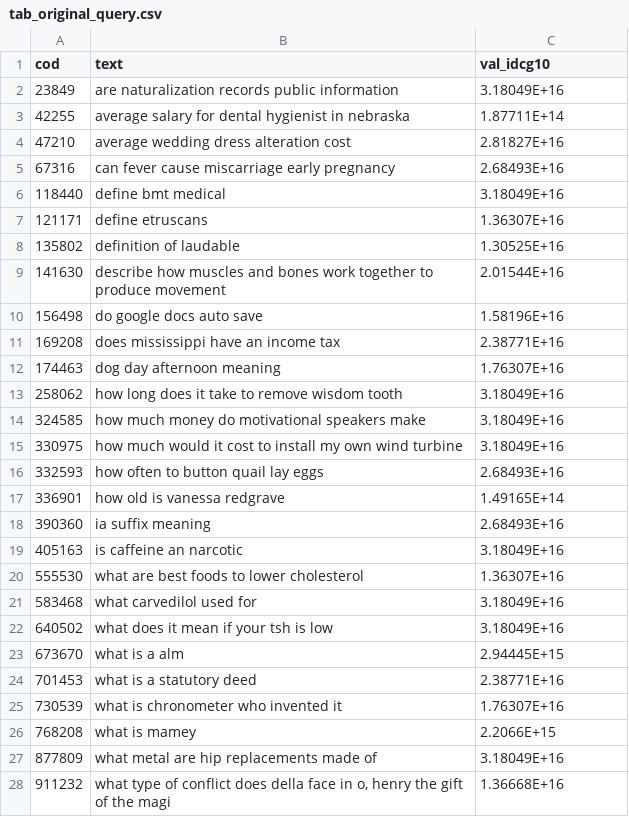
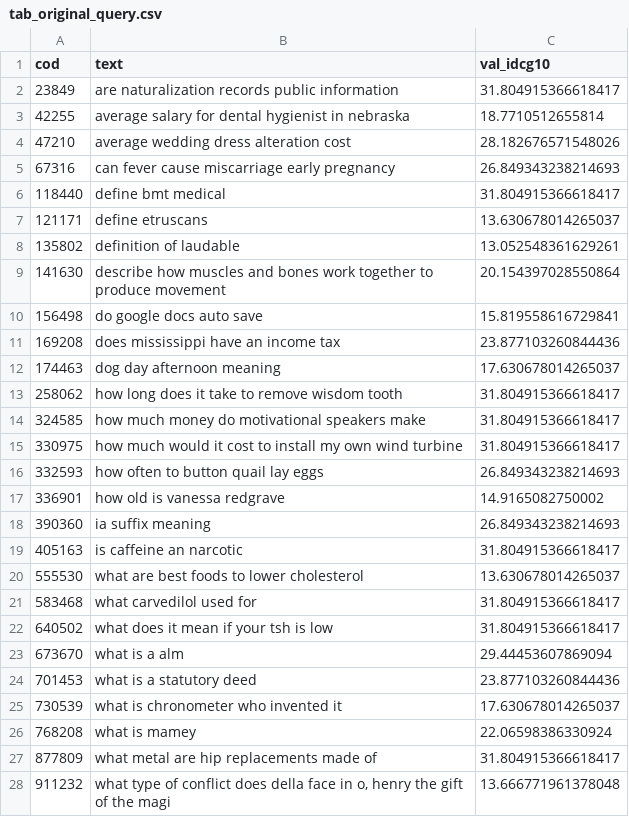
Before and after one commit to leonardo3108/robustez-query, a CSV file: data/tab_original_query.csv, drawn as a sheet; only a part is shown; the diff covers the shown part only.

```diff
--- a/data/tab_original_query.csv
+++ b/data/tab_original_query.csv
@@ -1,28 +1,28 @@
 cod;text;val_idcg10
-23849;are naturalization records public information;3.18049E+16
-42255;average salary for dental hygienist in nebraska;1.87711E+14
-47210;average wedding dress alteration cost;2.81827E+16
-67316;can fever cause miscarriage early pregnancy;2.68493E+16
-118440;define bmt medical;3.18049E+16
-121171;define etruscans;1.36307E+16
-135802;definition of laudable;1.30525E+16
-141630;describe how muscles and bones work together to produce movement;2.01544E+16
-156498;do google docs auto save;1.58196E+16
-169208;does mississippi have an income tax;2.38771E+16
-174463;dog day afternoon meaning;1.76307E+16
-258062;how long does it take to remove wisdom tooth;3.18049E+16
-324585;how much money do motivational speakers make;3.18049E+16
-330975;how much would it cost to install my own wind turbine;3.18049E+16
-332593;how often to button quail lay eggs;2.68493E+16
-336901;how old is vanessa redgrave;1.49165E+14
-390360;ia suffix meaning;2.68493E+16
-405163;is caffeine an narcotic;3.18049E+16
-555530;what are best foods to lower cholesterol;1.36307E+16
-583468;what carvedilol used for;3.18049E+16
-640502;what does it mean if your tsh is low;3.18049E+16
-673670;what is a alm;2.94445E+15
-701453;what is a statutory deed;2.38771E+16
-730539;what is chronometer who invented it;1.76307E+16
-768208;what is mamey;2.2066E+15
-877809;what metal are hip replacements made of;3.18049E+16
-911232;what type of conflict does della face in o,  henry the gift of the magi;1.36668E+16
+23849;are naturalization records public information;31.804915366618417
+42255;average salary for dental hygienist in nebraska;18.7710512655814
+47210;average wedding dress alteration cost;28.182676571548026
+67316;can fever cause miscarriage early pregnancy;26.849343238214693
+118440;define bmt medical;31.804915366618417
+121171;define etruscans;13.630678014265037
+135802;definition of laudable;13.052548361629261
+141630;describe how muscles and bones work together to produce movement;20.154397028550864
+156498;do google docs auto save;15.819558616729841
+169208;does mississippi have an income tax;23.877103260844436
+174463;dog day afternoon meaning;17.630678014265037
+258062;how long does it take to remove wisdom tooth;31.804915366618417
+324585;how much money do motivational speakers make;31.804915366618417
+330975;how much would it cost to install my own wind turbine;31.804915366618417
+332593;how often to button quail lay eggs;26.849343238214693
+336901;how old is vanessa redgrave;14.9165082750002
+390360;ia suffix meaning;26.849343238214693
+405163;is caffeine an narcotic;31.804915366618417
+555530;what are best foods to lower cholesterol;13.630678014265037
+583468;what carvedilol used for;31.804915366618417
+640502;what does it mean if your tsh is low;31.804915366618417
+673670;what is a alm;29.44453607869094
+701453;what is a statutory deed;23.877103260844436
+730539;what is chronometer who invented it;17.630678014265037
+768208;what is mamey;22.06598386330924
+877809;what metal are hip replacements made of;31.804915366618417
+911232;what type of conflict does della face in o,  henry the gift of the magi;13.666771961378048
```
Also changed, not shown: 27 edited cells elsewhere in this file, 12 other files.
